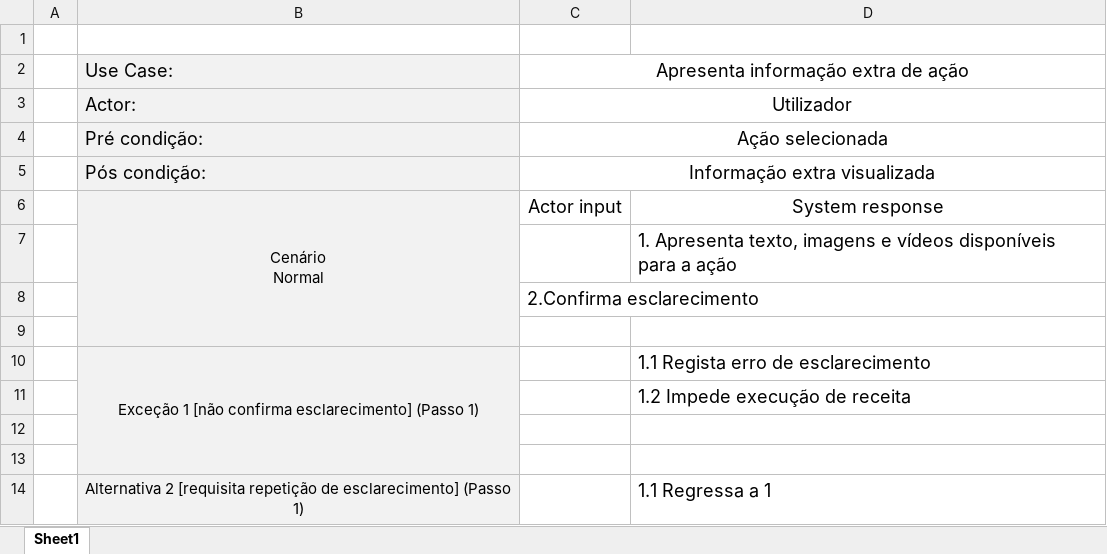
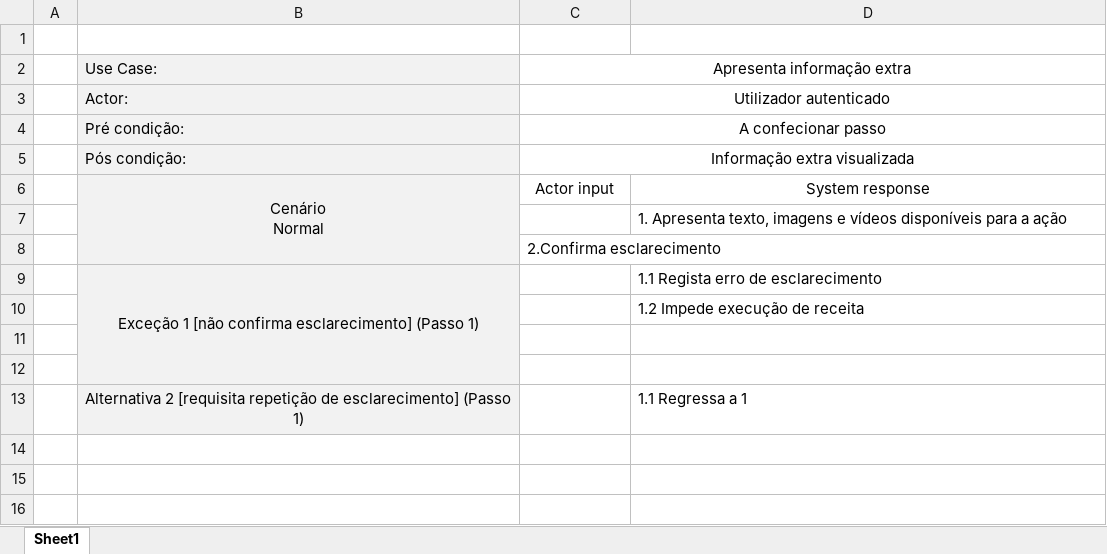
Before and after one commit to alves-luis/li4-il_dolce_chefferini, an Excel workbook: Parte2/use_cases/Apresenta informação extra de ação.xlsx, sheet Sheet1, drawn as a sheet; values as stored, in another font and other column widths than the file's, no borders; removed rows and columns are numbered as before the commit, all else as after; the diff names each change by its address in the sheet, - before the commit and + after, or states it on an @@ line.

```diff
--- a/Parte2/use_cases/Apresenta informação extra de ação.xlsx (sheet Sheet1)
+++ b/Parte2/use_cases/Apresenta informação extra de ação.xlsx (sheet Sheet1)
@@ B2:C5 text size: smaller @@
-C2: Apresenta informação extra de ação
+C2: Apresenta informação extra
-C3: Utilizador
+C3: Utilizador autenticado
-C4: Ação selecionada
+C4: A confecionar passo
@@ C6:D6 text size: smaller @@
@@ D7 text size: smaller @@
@@ C8 text size: smaller @@
-row 9: (empty)
@@ D9:D10 text size: smaller @@
@@ D13 text size: smaller @@
```
Also changed, not shown: Parte2/use_cases/Confecionar Receita.xlsx, 8 other files.
